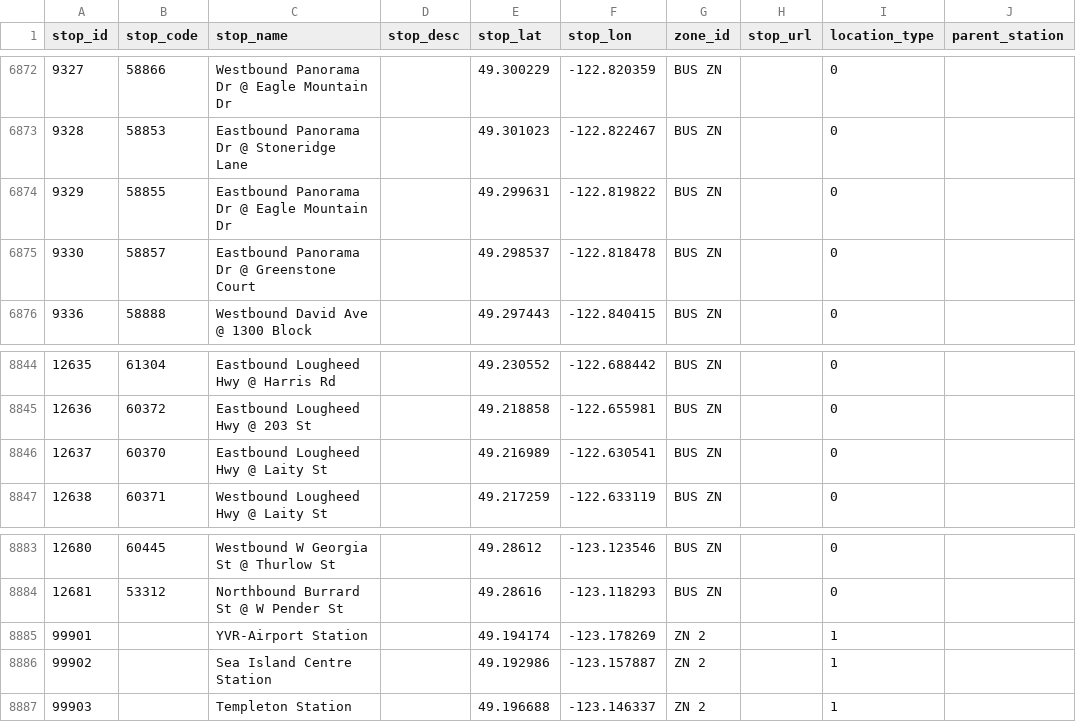
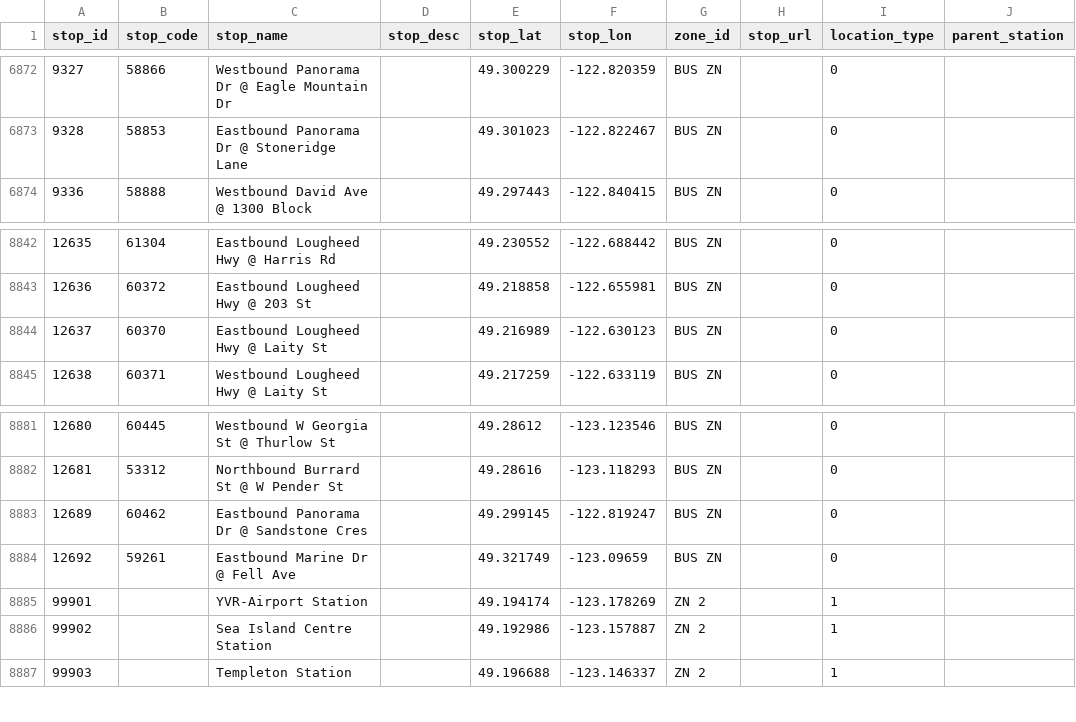
Before and after one commit to carsonyl/translink-derived-datasets, a CSV file: datasets/stops.csv, drawn as a sheet; only a part is shown, gaps mark what is left out.

Commit message:
Stops 2020-02-28.

```diff
--- a/datasets/stops.csv
+++ b/datasets/stops.csv
@@ -6873,4 +6873,2 @@ stop_id,stop_code,stop_name,stop_desc,stop_lat,stop_lon,zone_id,stop_url,locatio
 9328,58853,Eastbound Panorama Dr @ Stoneridge Lane,,49.301023,-122.822467,BUS ZN,,0,
-9329,58855,Eastbound Panorama Dr @ Eagle Mountain Dr,,49.299631,-122.819822,BUS ZN,,0,
-9330,58857,Eastbound Panorama Dr @ Greenstone Court,,49.298537,-122.818478,BUS ZN,,0,
 9336,58888,Westbound David Ave @ 1300 Block,,49.297443,-122.840415,BUS ZN,,0,
@@ -8845,3 +8843,3 @@ stop_id,stop_code,stop_name,stop_desc,stop_lat,stop_lon,zone_id,stop_url,locatio
 12636,60372,Eastbound Lougheed Hwy @ 203 St,,49.218858,-122.655981,BUS ZN,,0,
-12637,60370,Eastbound Lougheed Hwy @ Laity St,,49.216989,-122.630541,BUS ZN,,0,
+12637,60370,Eastbound Lougheed Hwy @ Laity St,,49.216989,-122.630123,BUS ZN,,0,
 12638,60371,Westbound Lougheed Hwy @ Laity St,,49.217259,-122.633119,BUS ZN,,0,
@@ -8884,2 +8882,4 @@ stop_id,stop_code,stop_name,stop_desc,stop_lat,stop_lon,zone_id,stop_url,locatio
 12681,53312,Northbound Burrard St @ W Pender St,,49.28616,-123.118293,BUS ZN,,0,
+12689,60462,Eastbound Panorama Dr @ Sandstone Cres,,49.299145,-122.819247,BUS ZN,,0,
+12692,59261,Eastbound Marine Dr @ Fell Ave,,49.321749,-123.09659,BUS ZN,,0,
 99901,,YVR-Airport Station,,49.194174,-123.178269,ZN 2,,1,
```
Also changed, not shown: 1 other file.
